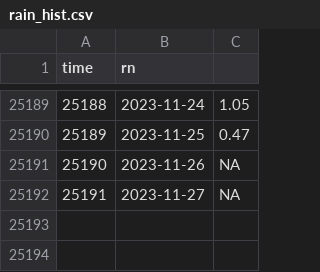
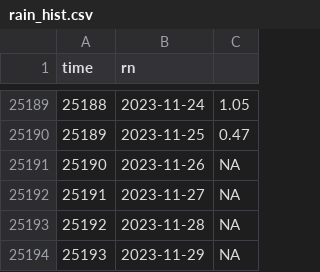
Before and after one commit to jusinowicz/yahara_flashiness, a CSV file: yahara_flash_local/data/rain_hist.csv, drawn as a sheet; only a part is shown, gaps mark what is left out.

```diff
--- a/yahara_flash_local/data/rain_hist.csv
+++ b/yahara_flash_local/data/rain_hist.csv
@@ -25192 +25192,3 @@
 "25191",2023-11-27,NA
+"25192",2023-11-28,NA
+"25193",2023-11-29,NA
```
Also changed, not shown: yahara_flash_local/data/men_hist.csv, yahara_flash_local/data/mon_hist.csv, 11 other files.
